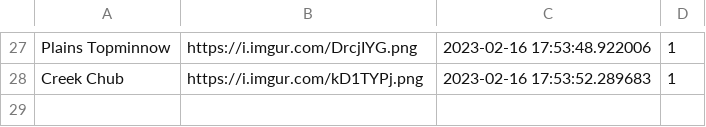
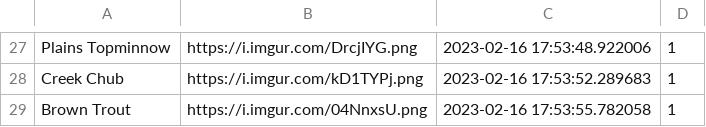
Before and after one commit to cogrpar/FishNetStreamCapture, a CSV file: convertcsv.csv, drawn as a sheet; only a part is shown, gaps mark what is left out.

```diff
--- a/convertcsv.csv
+++ b/convertcsv.csv
@@ -28 +28,2 @@ Plains Topminnow,https://i.imgur.com/DrcjIYG.png,2023-02-16 17:53:48.922006,1
 Creek Chub,https://i.imgur.com/kD1TYPj.png,2023-02-16 17:53:52.289683,1
+Brown Trout,https://i.imgur.com/04NnxsU.png,2023-02-16 17:53:55.782058,1
```
Also changed, not shown: 2 other files.
